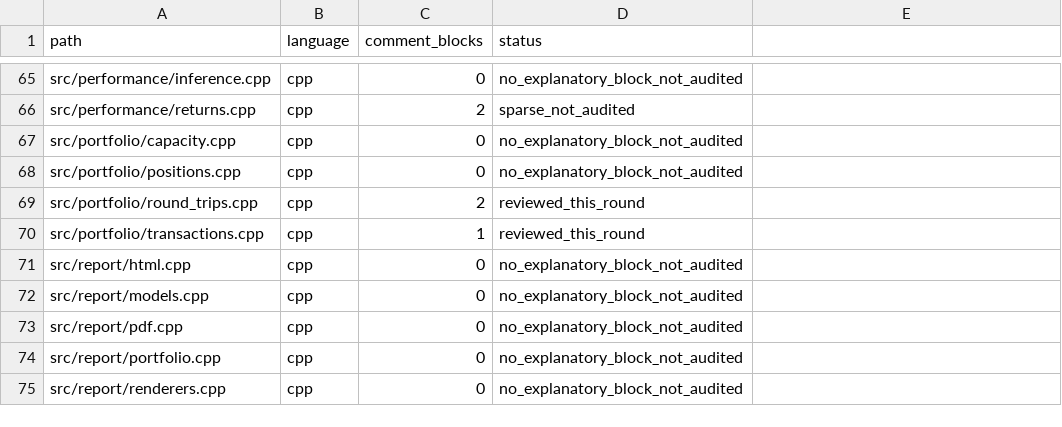
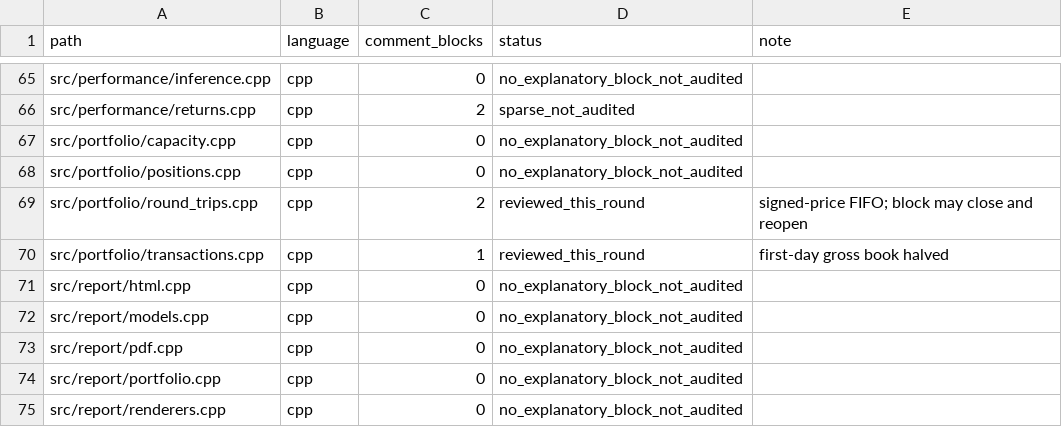
Before and after one commit to cloudQuant/fincore_cpp, a TSV file: docs/iterations/iteration-10-comments-bilingual-docs/p131-inventory.tsv, drawn as a sheet; only a part is shown, gaps mark what is left out; the diff covers the shown part only.

```diff
--- a/docs/iterations/iteration-10-comments-bilingual-docs/p131-inventory.tsv
+++ b/docs/iterations/iteration-10-comments-bilingual-docs/p131-inventory.tsv
@@ -1 +1 @@
-path	language	comment_blocks	status
+path	language	comment_blocks	status	note
@@ -69,2 +69,2 @@ src/portfolio/positions.cpp	cpp	0	no_explanatory_block_not_audited
-src/portfolio/round_trips.cpp	cpp	2	reviewed_this_round
-src/portfolio/transactions.cpp	cpp	1	reviewed_this_round
+src/portfolio/round_trips.cpp	cpp	2	reviewed_this_round	signed-price FIFO; block may close and reopen
+src/portfolio/transactions.cpp	cpp	1	reviewed_this_round	first-day gross book halved
```
Also changed, not shown: 31 edited cells elsewhere in this file, 4 other files.
